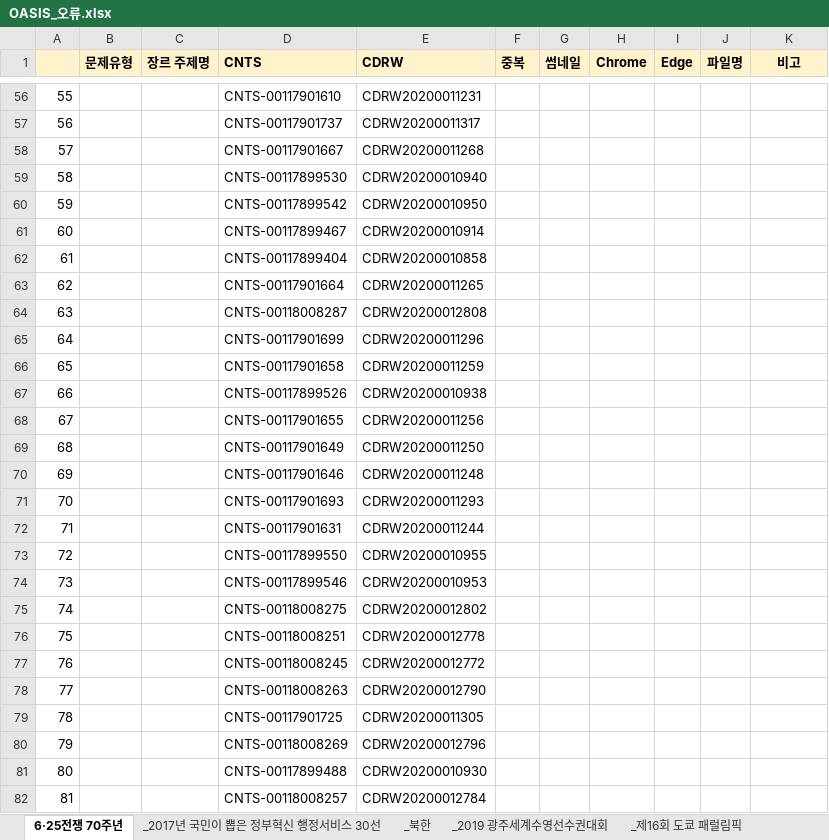
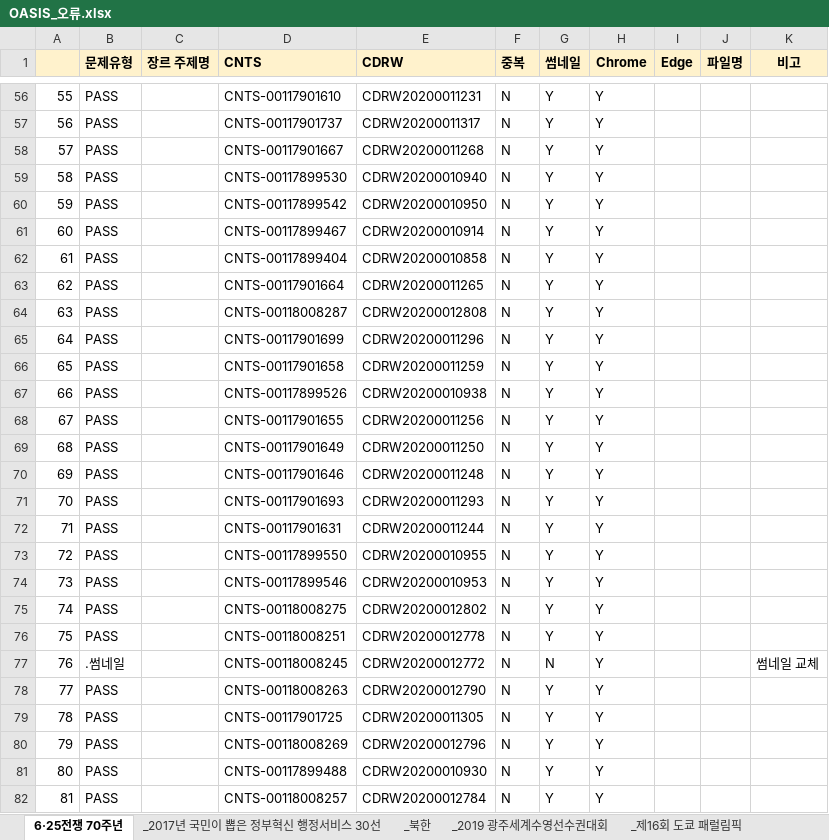
Before and after one commit to goodiekoo/NL_OASIS_crawler, an Excel workbook: OASIS_오류.xlsx, sheet 6·25전쟁 70주년, drawn as a sheet; only a part is shown, gaps mark what is left out; values as stored, in another font and other column widths than the file's, no borders; conditional formats not drawn; the diff covers the shown part only; the diff names each change by its address in the sheet, - before the commit and + after, or states it on an @@ line.

```diff
--- a/OASIS_오류.xlsx (sheet 6·25전쟁 70주년)
+++ b/OASIS_오류.xlsx (sheet 6·25전쟁 70주년)
-B56:B76 (문제유형): (empty)
+B56:B76 (문제유형): PASS
-F56:F82 (중복): (empty)
+F56:F82 (중복): N
-G56:G76 (썸네일): (empty)
+G56:G76 (썸네일): Y
-H56:H82 (Chrome): (empty)
+H56:H82 (Chrome): Y
-B77 (문제유형): (empty)
+B77 (문제유형): .썸네일
-G77 (썸네일): (empty)
+G77 (썸네일): N
-K77 (비고): (empty)
+K77 (비고): 썸네일 교체
-B78:B82 (문제유형): (empty)
+B78:B82 (문제유형): PASS
-G78:G82 (썸네일): (empty)
+G78:G82 (썸네일): Y
```
Also changed, not shown: 828 edited cells elsewhere in this sheet, sheet _국제상을 수상한 한국그림책, other sheet tabs.
